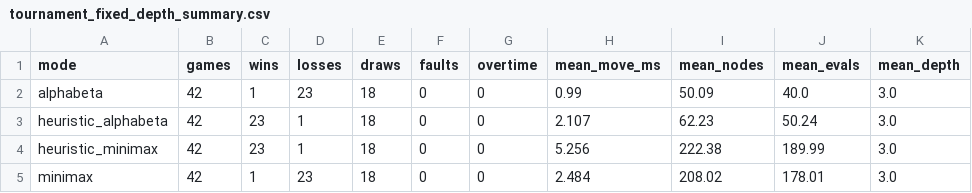
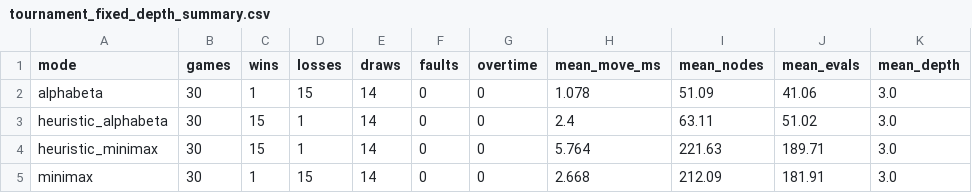
Before and after one commit to baam2603/NMTTNT, a CSV file: experiments/tournament_fixed_depth_summary.csv, drawn as a sheet.

```diff
--- a/experiments/tournament_fixed_depth_summary.csv
+++ b/experiments/tournament_fixed_depth_summary.csv
@@ -1,5 +1,5 @@
 mode,games,wins,losses,draws,faults,overtime,mean_move_ms,mean_nodes,mean_evals,mean_depth
-alphabeta,42,1,23,18,0,0,0.99,50.09,40.0,3.0
-heuristic_alphabeta,42,23,1,18,0,0,2.107,62.23,50.24,3.0
-heuristic_minimax,42,23,1,18,0,0,5.256,222.38,189.99,3.0
-minimax,42,1,23,18,0,0,2.484,208.02,178.01,3.0
+alphabeta,30,1,15,14,0,0,1.078,51.09,41.06,3.0
+heuristic_alphabeta,30,15,1,14,0,0,2.4,63.11,51.02,3.0
+heuristic_minimax,30,15,1,14,0,0,5.764,221.63,189.71,3.0
+minimax,30,1,15,14,0,0,2.668,212.09,181.91,3.0
```
Also changed, not shown: experiments/search_fixed_depth_summary.csv, experiments/tournament_fixed_depth.csv, 11 other files.
